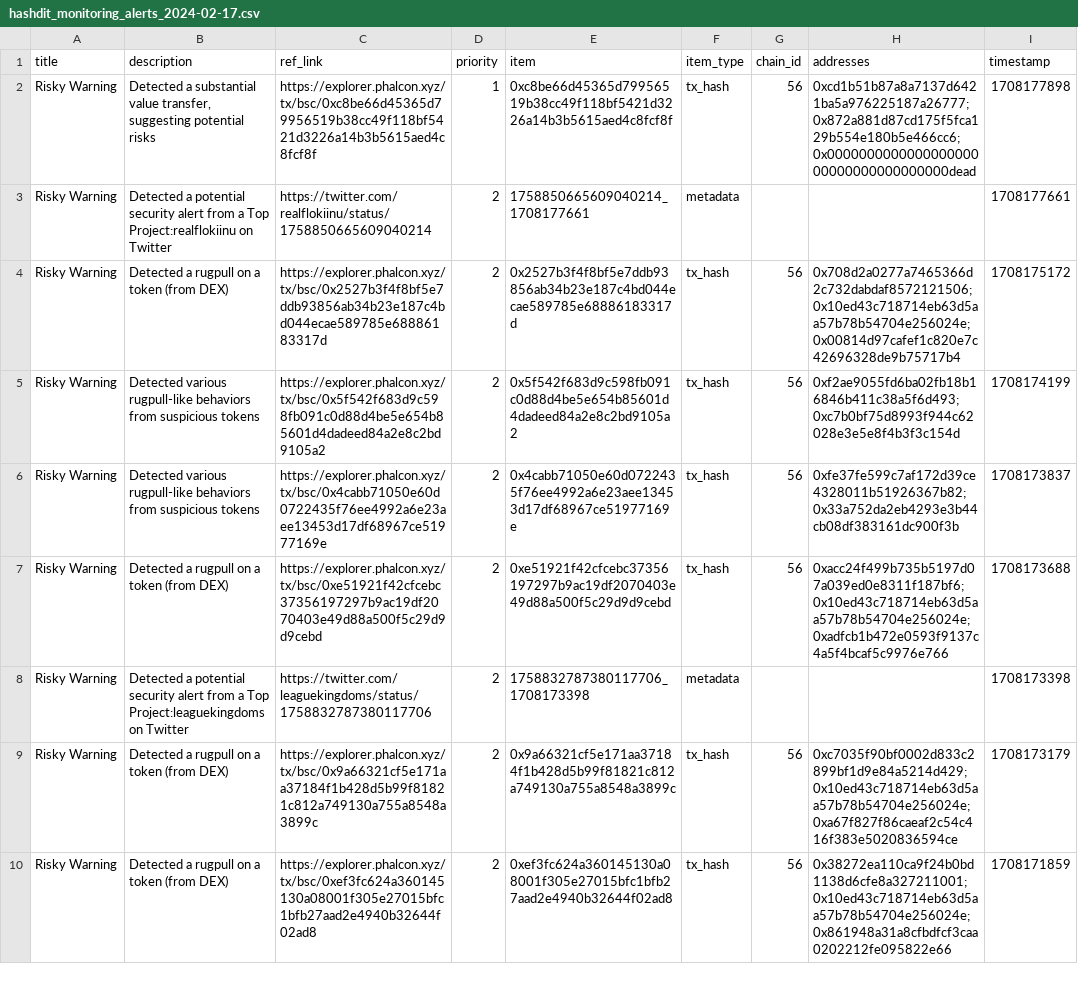
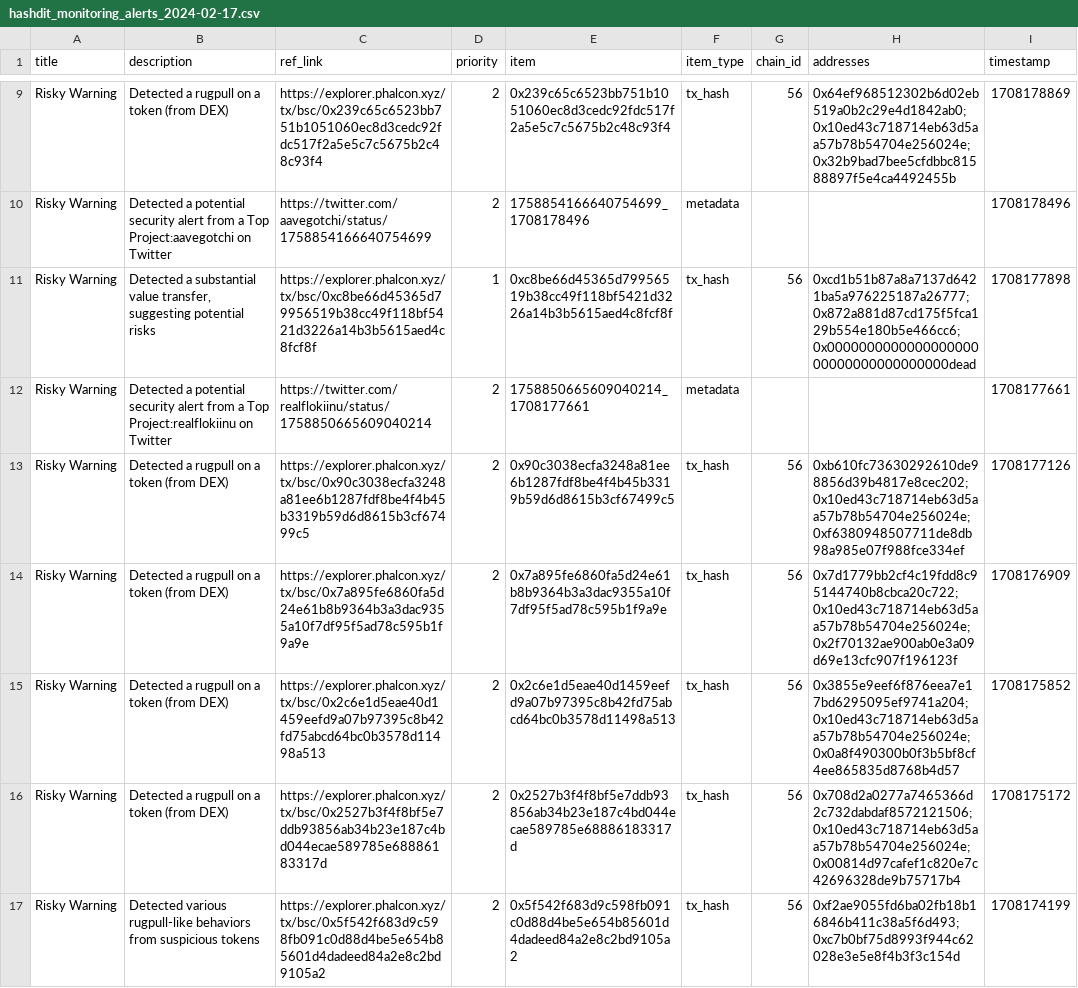
Before and after one commit to hashdit/hashdit, a CSV file: gitbook_source_code/data/hashdit_monitoring_alerts/hashdit_monitoring_alerts_2024-02-17.csv, drawn as a sheet; only a part is shown, gaps mark what is left out; the shorter side is filled out with more unchanged rows; the diff covers the shown part only.

Commit message:
hashdit_monitoring_alerts_2024-02-17.csv update

```diff
--- a/gitbook_source_code/data/hashdit_monitoring_alerts/hashdit_monitoring_alerts_2024-02-17.csv
+++ b/gitbook_source_code/data/hashdit_monitoring_alerts/hashdit_monitoring_alerts_2024-02-17.csv
@@ -2,3 +9,8 @@ title,description,ref_link,priority,item,item_type,chain_id,addresses,timestamp
+Risky Warning,Detected a rugpull on a token (from DEX),https://explorer.phalcon.xyz/tx/bsc/0x239c65c6523bb751b1051060ec8d3cedc92fdc517f2a5e5c7c5675b2c48c93f4 ,2,0x239c65c6523bb751b1051060ec8d3cedc92fdc517f2a5e5c7c5675b2c48c93f4,tx_hash,56,0x64ef968512302b6d02eb519a0b2c29e4d1842ab0;0x10ed43c718714eb63d5aa57b78b54704e256024e;0x32b9bad7bee5cfdbbc81588897f5e4ca4492455b,1708178869
+Risky Warning,Detected a potential security alert from a Top Project:aavegotchi on Twitter,https://twitter.com/aavegotchi/status/1758854166640754699 ,2,1758854166640754699_1708178496,metadata,,,1708178496
 Risky Warning,"Detected a substantial value transfer, suggesting potential risks",https://explorer.phalcon.xyz/tx/bsc/0xc8be66d45365d79956519b38cc49f118bf5421d3226a14b3b5615aed4c8fcf8f,1,0xc8be66d45365d79956519b38cc49f118bf5421d3226a14b3b5615aed4c8fcf8f,tx_hash,56,0xcd1b51b87a8a7137d6421ba5a976225187a26777;0x872a881d87cd175f5fca129b554e180b5e466cc6;0x000000000000000000000000000000000000dead,1708177898
 Risky Warning,Detected a potential security alert from a Top Project:realflokiinu on Twitter,https://twitter.com/realflokiinu/status/1758850665609040214 ,2,1758850665609040214_1708177661,metadata,,,1708177661
+Risky Warning,Detected a rugpull on a token (from DEX),https://explorer.phalcon.xyz/tx/bsc/0x90c3038ecfa3248a81ee6b1287fdf8be4f4b45b3319b59d6d8615b3cf67499c5 ,2,0x90c3038ecfa3248a81ee6b1287fdf8be4f4b45b3319b59d6d8615b3cf67499c5,tx_hash,56,0xb610fc73630292610de98856d39b4817e8cec202;0x10ed43c718714eb63d5aa57b78b54704e256024e;0xf6380948507711de8db98a985e07f988fce334ef,1708177126
+Risky Warning,Detected a rugpull on a token (from DEX),https://explorer.phalcon.xyz/tx/bsc/0x7a895fe6860fa5d24e61b8b9364b3a3dac9355a10f7df95f5ad78c595b1f9a9e ,2,0x7a895fe6860fa5d24e61b8b9364b3a3dac9355a10f7df95f5ad78c595b1f9a9e,tx_hash,56,0x7d1779bb2cf4c19fdd8c95144740b8cbca20c722;0x10ed43c718714eb63d5aa57b78b54704e256024e;0x2f70132ae900ab0e3a09d69e13cfc907f196123f,1708176909
+Risky Warning,Detected a rugpull on a token (from DEX),https://explorer.phalcon.xyz/tx/bsc/0x2c6e1d5eae40d1459eefd9a07b97395c8b42fd75abcd64bc0b3578d11498a513 ,2,0x2c6e1d5eae40d1459eefd9a07b97395c8b42fd75abcd64bc0b3578d11498a513,tx_hash,56,0x3855e9eef6f876eea7e17bd6295095ef9741a204;0x10ed43c718714eb63d5aa57b78b54704e256024e;0x0a8f490300b0f3b5bf8cf4ee865835d8768b4d57,1708175852
 Risky Warning,Detected a rugpull on a token (from DEX),https://explorer.phalcon.xyz/tx/bsc/0x2527b3f4f8bf5e7ddb93856ab34b23e187c4bd044ecae589785e68886183317d ,2,0x2527b3f4f8bf5e7ddb93856ab34b23e187c4bd044ecae589785e68886183317d,tx_hash,56,0x708d2a0277a7465366d2c732dabdaf8572121506;0x10ed43c718714eb63d5aa57b78b54704e256024e;0x00814d97cafef1c820e7c42696328de9b75717b4,1708175172
```
Also changed, not shown: 7 added rows elsewhere in this file.
